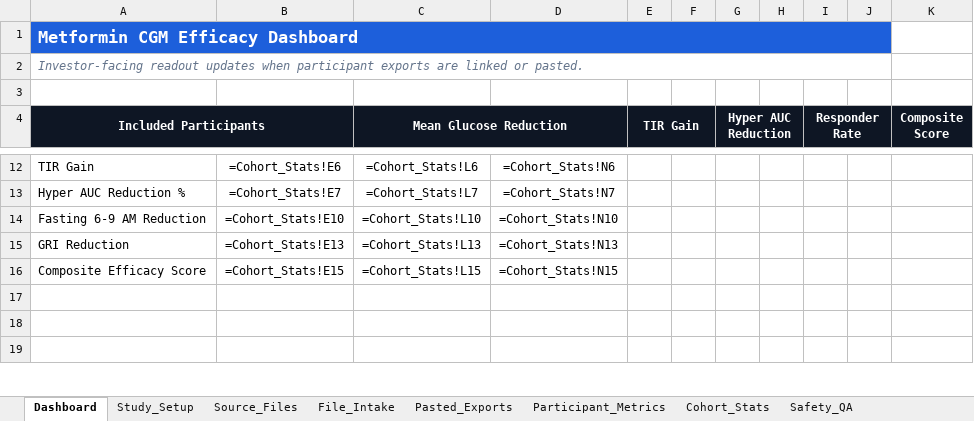
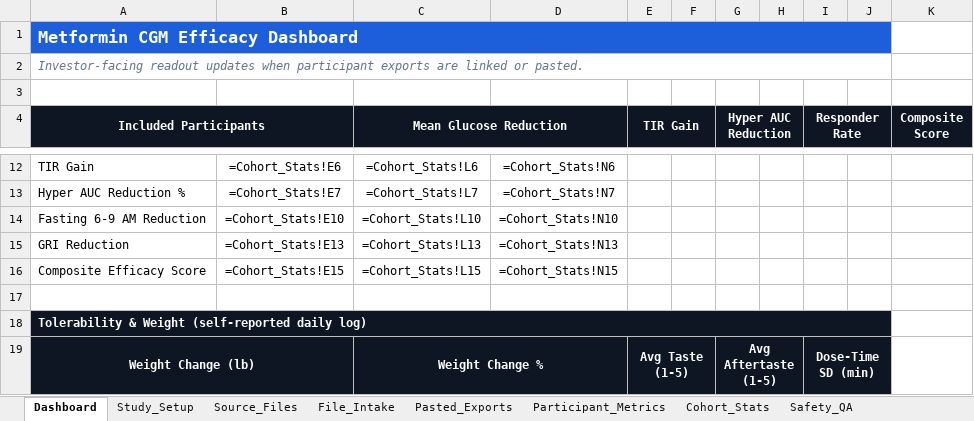
Before and after one commit to gandhithirugnanam-afk/LingoCGM-Aspargo, an Excel workbook: LingoCGM_Metformin_Study_Analysis.xlsx, sheet Dashboard, drawn as a sheet; only a part is shown, gaps mark what is left out; values as stored, in another font and other column widths than the file's, no borders; formulas without a stored value are shown as written; charts and pictures not drawn; the diff covers the shown part only; the diff names each change by its address in the sheet, - before the commit and + after, or states it on an @@ line.

```diff
--- a/LingoCGM_Metformin_Study_Analysis.xlsx (sheet Dashboard)
+++ b/LingoCGM_Metformin_Study_Analysis.xlsx (sheet Dashboard)
-A18 (Included Participants): (empty)
+A18 (Included Participants): Tolerability & Weight (self-reported daily log)
-A18:A19 fill: none
+A18:A19 fill: #0E1624
+A18:J18 merged
-row 19: (empty)
+row 19: Weight Change (lb) |  | Weight Change % |  | Avg Taste (1-5) |  | Avg Aftertaste (1-5) |  | Dose-Time SD (min)
+A19:B19 merged
-C19 fill: none
+C19 fill: #0E1624
+C19:D19 merged
-E19 fill: none
+E19 fill: #0E1624
+E19:F19 merged
-G19 fill: none
+G19 fill: #0E1624
+G19:H19 merged
-I19 fill: none
+I19 fill: #0E1624
+I19:J19 merged
```
Also changed, not shown: 5 edited cells, cell formats and merged cells elsewhere in this sheet, sheet Cohort_Stats, sheet File_Intake, sheet Participant_Metrics, sheet Pasted_Exports, charts or pictures, 3 other files.
